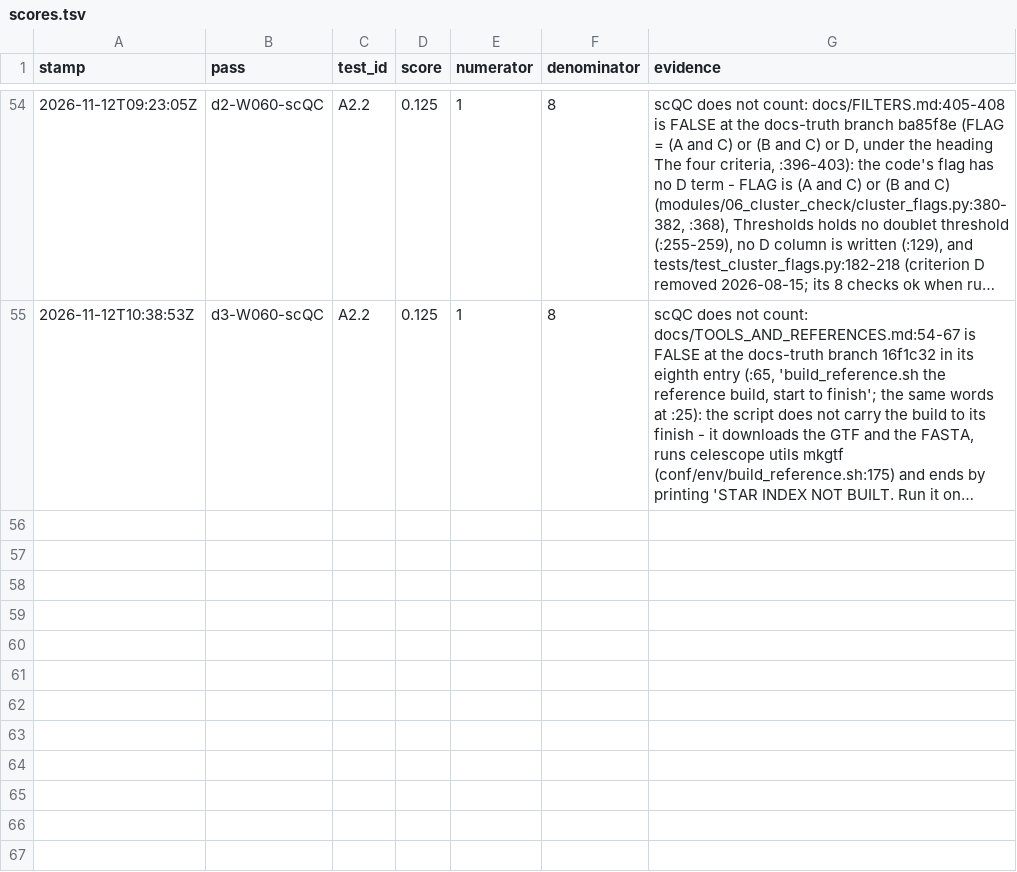
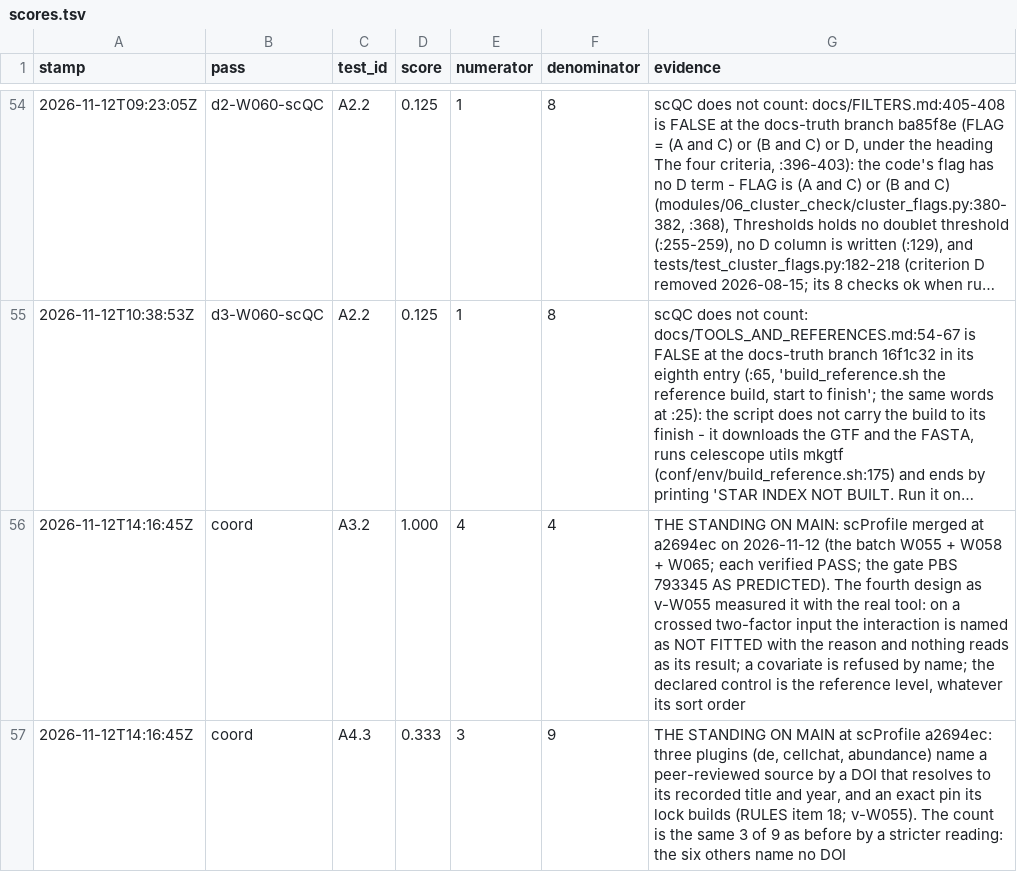
Before and after one commit to JiaenLin/single-cell-harness, a TSV file: autodev/ledger/scores.tsv, drawn as a sheet; only a part is shown, gaps mark what is left out; long unchanged cells end in …; the diff names each change by its address in the sheet, - before the commit and + after, or states it on an @@ line.

```diff
--- a/autodev/ledger/scores.tsv
+++ b/autodev/ledger/scores.tsv
+row 56: 2026-11-12T14:16:45Z | coord | A3.2 | 1.000 | 4 | 4 | THE STANDING ON MAIN: scProfile merged at a2694ec on 2026-11-12 (the batch W055 + W058 + W065; each verified PASS; the gate PBS 793345 AS PREDICTED). The fourth design as v-W055 measured it with the real tool: on a crossed two-factor input the interaction is named as NOT FITTED with the reason and nothing reads as its result; a covariate is refused by name; the declared control is the reference level, whatever its sort order
+row 57: 2026-11-12T14:16:45Z | coord | A4.3 | 0.333 | 3 | 9 | THE STANDING ON MAIN at scProfile a2694ec: three plugins (de, cellchat, abundance) name a peer-reviewed source by a DOI that resolves to its recorded title and year, and an exact pin its lock builds (RULES item 18; v-W055). The count is the same 3 of 9 as before by a stricter reading: the six others name no DOI
```
Also changed, not shown: autodev/ledger/gaps.tsv, autodev/ledger/waves.tsv, 3 other files.
